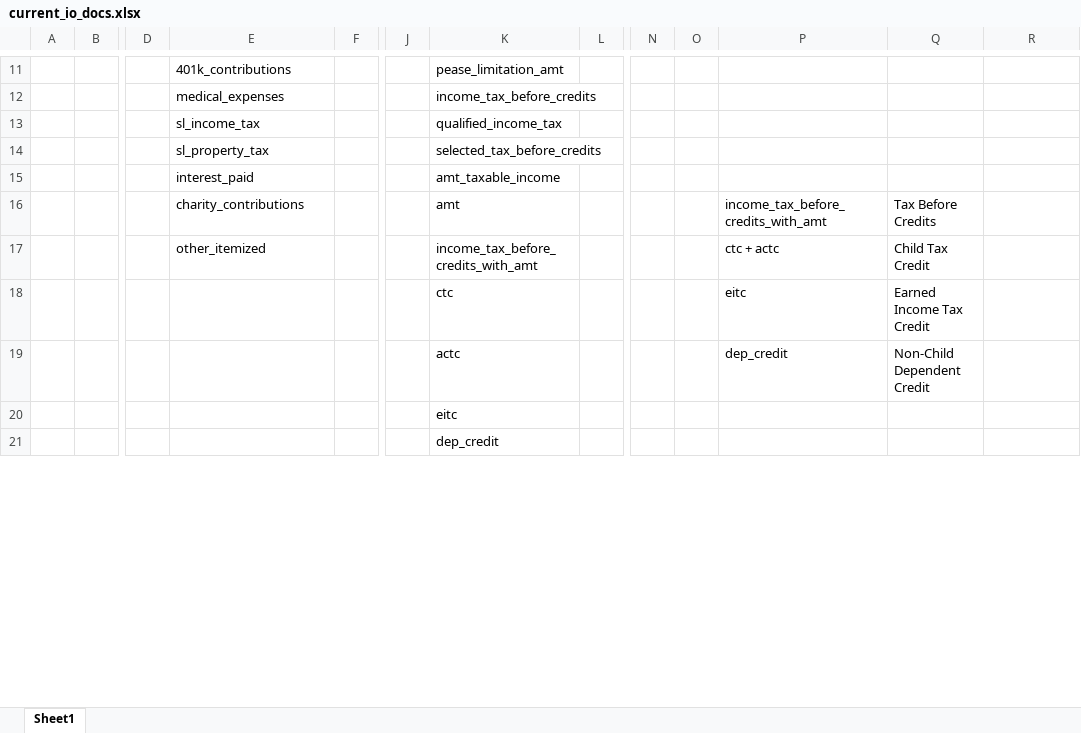
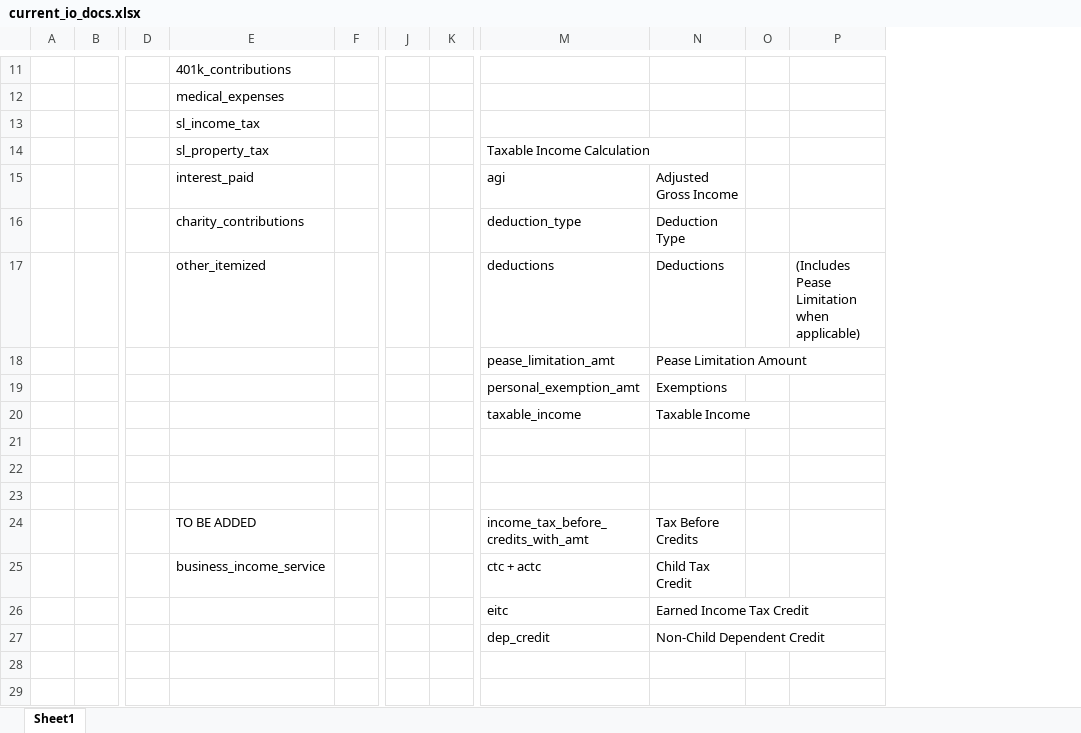
Before and after one commit to aelsibaie/taxsim, an Excel workbook: current_io_docs.xlsx, sheet Sheet1, drawn as a sheet; only a part is shown, gaps mark what is left out; values as stored, in another font and other column widths than the file's, no cell formats; removed rows and columns are numbered as before the commit, all else as after; rows hold the shown columns only; the diff covers the shown part only; the diff names each change by its address in the sheet, - before the commit and + after, or states it on an @@ line.

Commit message:
wip io docs

```diff
--- a/current_io_docs.xlsx (sheet Sheet1)
+++ b/current_io_docs.xlsx (sheet Sheet1)
-column K, rows 11-21: pease_limitation_amt | income_tax_before_credits | qualified_income_tax | selected_tax_before_credits | amt_taxable_income | amt | income_tax_before_credits_with_amt | ctc | actc | eitc | dep_credit
-column N, empty
-column O, empty
+column O, empty
+row 14:  |  |  | sl_property_tax |  |  |  | Taxable Income Calculation
+row 15:  |  |  | interest_paid |  |  |  | agi | Adjusted Gross Income
+row 16:  |  |  | charity_contributions |  |  |  | deduction_type | Deduction Type
+row 17:  |  |  | other_itemized |  |  |  | deductions | Deductions |  | (Includes Pease Limitation when applicable)
+row 18:  |  |  |  |  |  |  | pease_limitation_amt | Pease Limitation Amount
+row 19:  |  |  |  |  |  |  | personal_exemption_amt | Exemptions
+row 20:  |  |  |  |  |  |  | taxable_income | Taxable Income
-row 21:  |  |  | sl_property_tax |  |  | selected_tax_before_credits
+row 21: (empty)
-row 22:  |  |  | interest_paid |  |  | amt_taxable_income
+row 22: (empty)
+row 23: (empty)
-E24: charity_contributions
+E24: TO BE ADDED
-E25: other_itemized
+E25: business_income_service
```
Also changed, not shown: 1 added row, 10 removed rows and 9 edited cells elsewhere in this sheet, cell formats.
